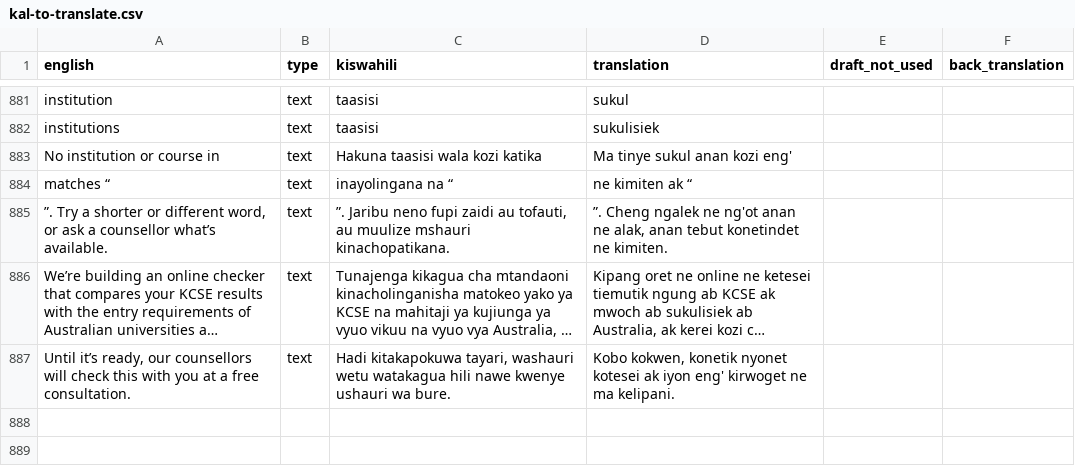
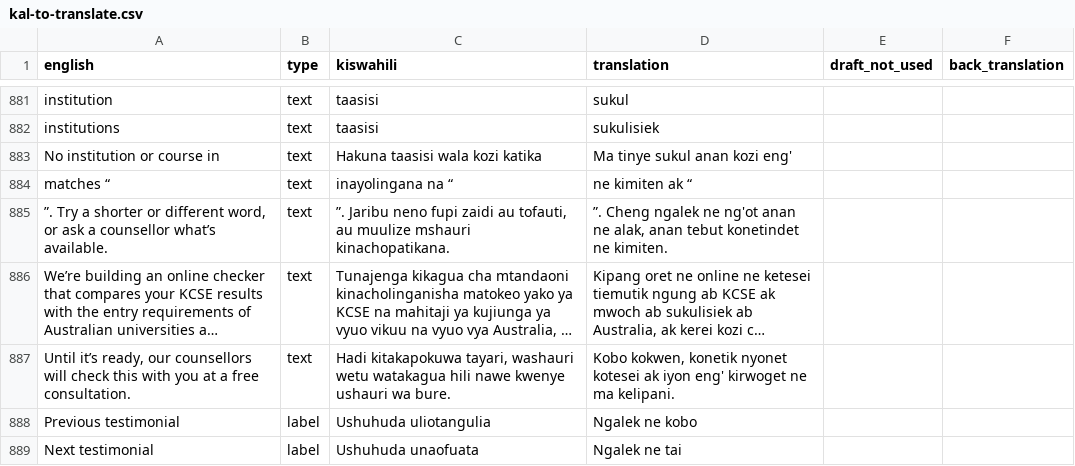
Before and after one commit to Gilmorecollins/Studies-and-Awards-Limited, a CSV file: tools/i18n/kal-to-translate.csv, drawn as a sheet; only a part is shown, gaps mark what is left out; long unchanged cells end in …; the diff names each change by its address in the sheet, - before the commit and + after, or states it on an @@ line.

Commit message:
Testimonials: a stack of stories
The student you are reading is the white card on top and the next two
peek out behind it. Arrow buttons, a click on a card behind, a swipe or
the arrow keys bring another one forward. Each card shows a quote mark,
the star rating, their words and who they are. No auto-play. Works on
phones (arrows below the stack) and in dark mode.

```diff
--- a/tools/i18n/kal-to-translate.csv
+++ b/tools/i18n/kal-to-translate.csv
+row 888: Previous testimonial | label | Ushuhuda uliotangulia | Ngalek ne kobo
+row 889: Next testimonial | label | Ushuhuda unaofuata | Ngalek ne tai
```
Also changed, not shown: 6 other files.
